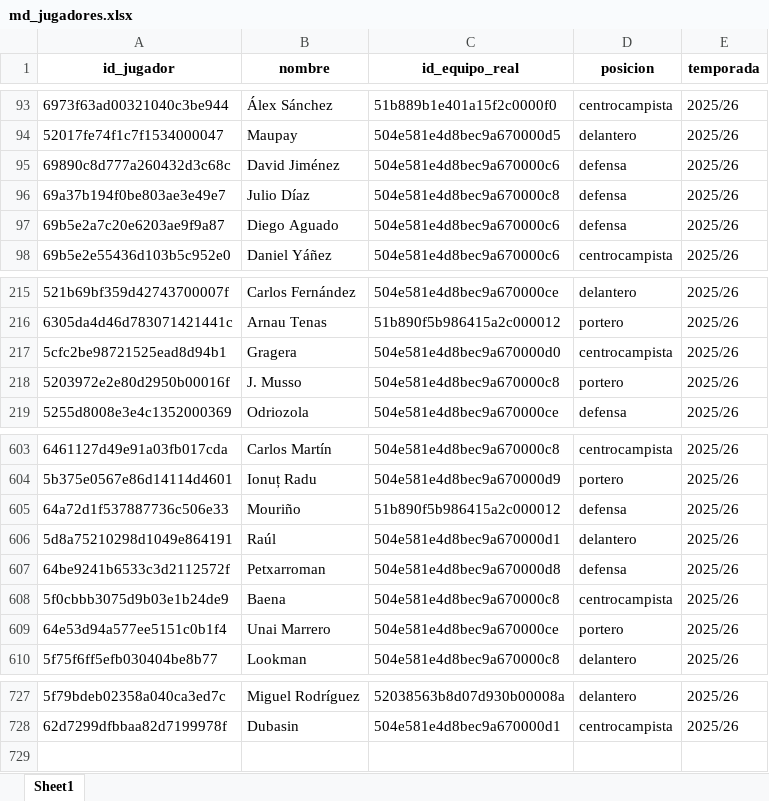
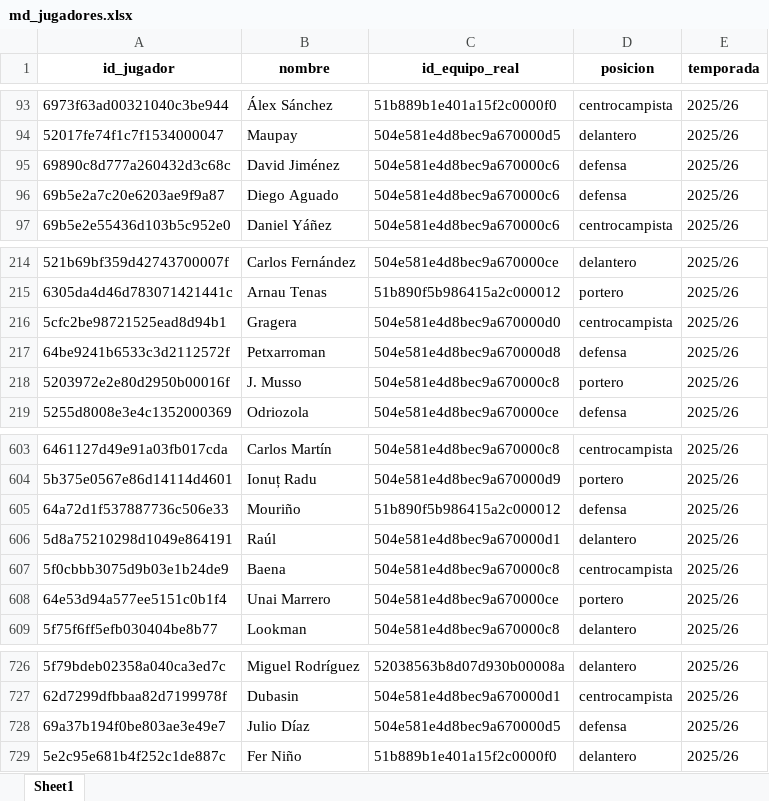
Before and after one commit to kelo71bis/FutmondoBOT, an Excel workbook: datos/maestros/md_jugadores.xlsx, sheet Sheet1, drawn as a sheet; only a part is shown, gaps mark what is left out; values as stored, in another font and other column widths than the file's, no borders; removed rows and columns are numbered as before the commit, all else as after; the diff names each change by its address in the sheet, - before the commit and + after, or states it on an @@ line.

```diff
--- a/datos/maestros/md_jugadores.xlsx (sheet Sheet1)
+++ b/datos/maestros/md_jugadores.xlsx (sheet Sheet1)
-row 96: 69a37b194f0be803ae3e49e7 | Julio Díaz | 504e581e4d8bec9a670000c8 | defensa | 2025/26
@@ row 607 moved to row 217: 64be9241b6533c3d2112572f @@
+row 728: 69a37b194f0be803ae3e49e7 | Julio Díaz | 504e581e4d8bec9a670000d5 | defensa | 2025/26
+row 729: 5e2c95e681b4f252c1de887c | Fer Niño | 51b889b1e401a15f2c0000f0 | delantero | 2025/26
```
Also changed, not shown: datos/hechos/td_admin.xlsx, datos/maestros/md_equipos.xlsx, 4 other files.
